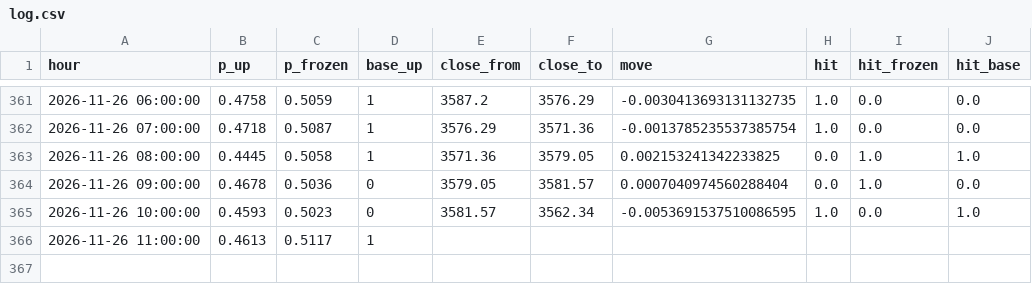
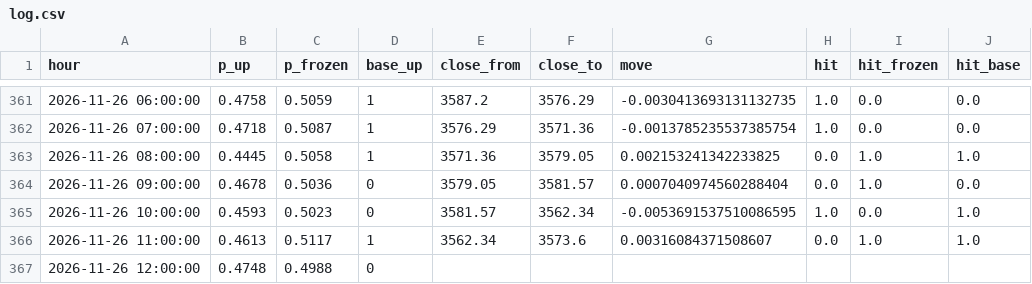
Before and after one commit to SheikhSakhi/T-Killer-BTC, a CSV file: data/hourly/log.csv, drawn as a sheet; only a part is shown, gaps mark what is left out.

```diff
--- a/data/hourly/log.csv
+++ b/data/hourly/log.csv
@@ -365,2 +365,3 @@ hour,p_up,p_frozen,base_up,close_from,close_to,move,hit,hit_frozen,hit_base
 2026-11-26 10:00:00,0.4593,0.5023,0,3581.57,3562.34,-0.0053691537510086595,1.0,0.0,1.0
-2026-11-26 11:00:00,0.4613,0.5117,1,,,,,,
+2026-11-26 11:00:00,0.4613,0.5117,1,3562.34,3573.6,0.00316084371508607,0.0,1.0,1.0
+2026-11-26 12:00:00,0.4748,0.4988,0,,,,,,
```
Also changed, not shown: data/hourly/book.csv, 2 other files.
